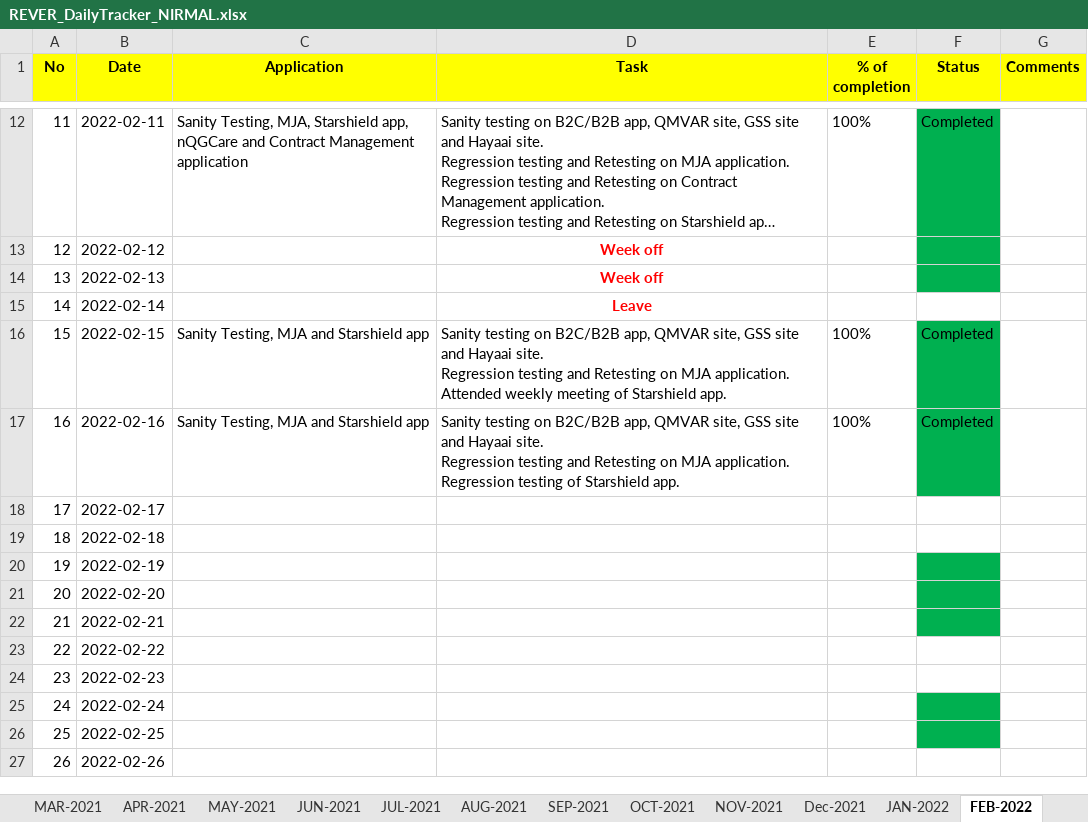
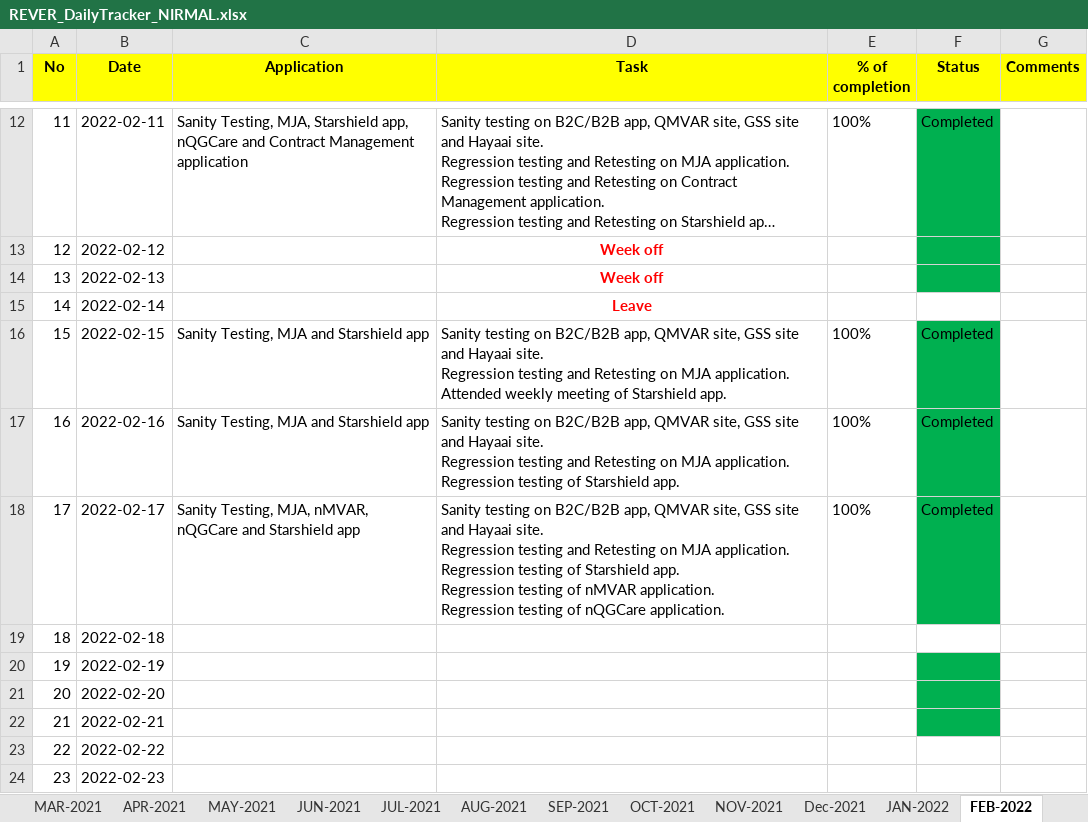
Before and after one commit to RIGELSOFTSINGAPORE/DailyTracker, an Excel workbook: REVER_DailyTracker_NIRMAL.xlsx, sheet FEB-2022, drawn as a sheet; only a part is shown, gaps mark what is left out; the shorter side is filled out with more unchanged rows; long unchanged cells end in …; values as stored, in another font and other column widths than the file's, no borders; ↵ is a line break in a cell; the diff names each change by its address in the sheet, - before the commit and + after, or states it on an @@ line.

Commit message:
Add files via upload

```diff
--- a/REVER_DailyTracker_NIRMAL.xlsx (sheet FEB-2022)
+++ b/REVER_DailyTracker_NIRMAL.xlsx (sheet FEB-2022)
-C18 (Application): (empty)
+C18 (Application): Sanity Testing, MJA, nMVAR, nQGCare and Starshield app
-D18 (Task): (empty)
+D18 (Task): Sanity testing on B2C/B2B app, QMVAR site, GSS site and Hayaai site. ↵ Regression testing and Retesting on MJA application. ↵ Regression testing of Starshield app. ↵ Regression testing of nMVAR application. ↵ Regression testing of nQGCare application.
-E18 (% of completion): (empty)
+E18 (% of completion): 100%
-F18 (Status): (empty)
+F18 (Status): Completed
-F18 fill: none
+F18 fill: #00B050
```
